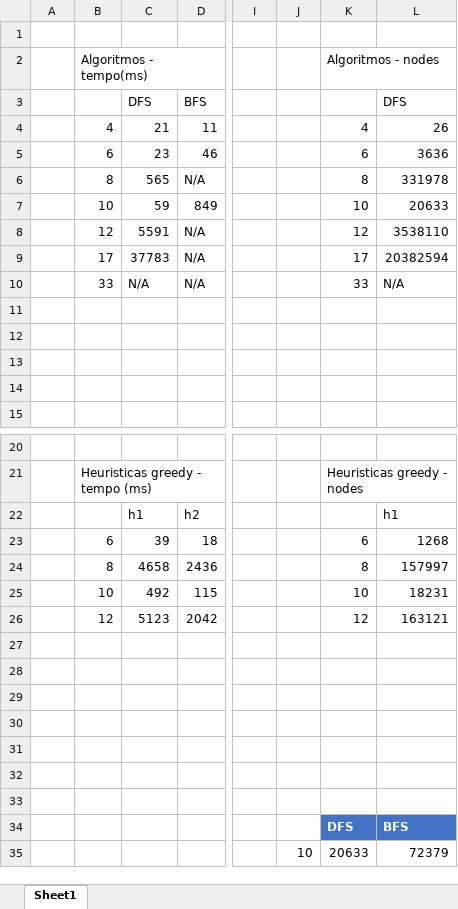
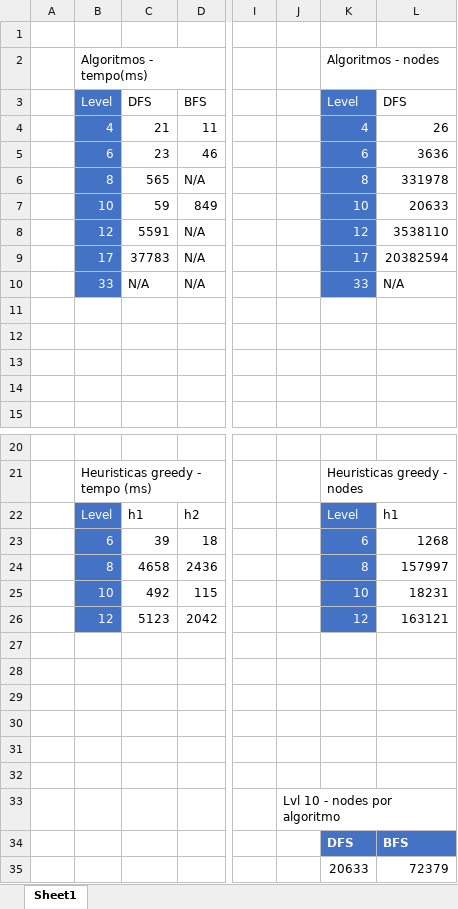
Before and after one commit to MOAAS/ZhedAI, an Excel workbook: TP1 - Zhed/dados.xlsx, sheet Sheet1, drawn as a sheet; only a part is shown, gaps mark what is left out; values as stored, in another font and other column widths than the file's, no borders; charts and pictures and table styles not drawn; the diff names each change by its address in the sheet, - before the commit and + after, or states it on an @@ line.

Commit message:
excel + graph

```diff
--- a/TP1 - Zhed/dados.xlsx (sheet Sheet1)
+++ b/TP1 - Zhed/dados.xlsx (sheet Sheet1)
-B3: (empty)
+B3: Level
-B3:B10 fill: none
+B3:B10 fill: #4472C4
-K3: (empty)
+K3: Level
-K3:K10 fill: none
+K3:K10 fill: #4472C4
-B4:B10 text colour: black
+B4:B10 text colour: #FFFFFF
-K4:K10 text colour: black
+K4:K10 text colour: #FFFFFF
-B22: (empty)
+B22: Level
-B22:B26 fill: none
+B22:B26 fill: #4472C4
-K22: (empty)
+K22: Level
-K22:K26 fill: none
+K22:K26 fill: #4472C4
-B23:B26 text colour: black
+B23:B26 text colour: #FFFFFF
-K23:K26 text colour: black
+K23:K26 text colour: #FFFFFF
-J33: (empty)
+J33: Lvl 10 - nodes por algoritmo
-J35: 10
+J35: (empty)
```
Also changed, not shown: charts or pictures, 1 other file.
